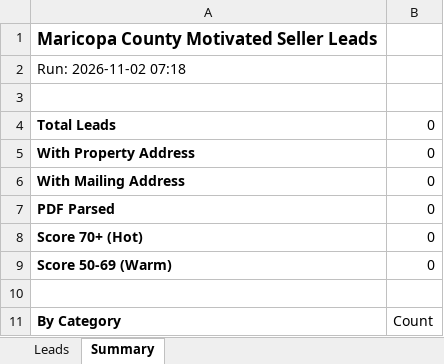
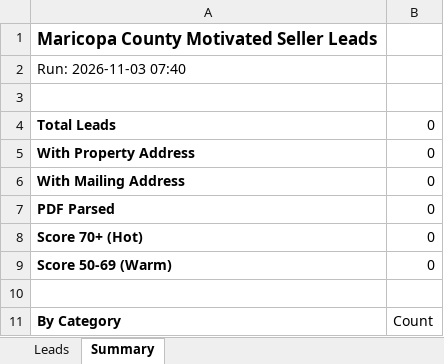
Before and after one commit to Darqsin/Four-Rings-CRM, an Excel workbook: data/leads.xlsx, sheet Summary, drawn as a sheet; values as stored, in another font and other column widths than the file's, no borders; the diff names each change by its address in the sheet, - before the commit and + after, or states it on an @@ line.

```diff
--- a/data/leads.xlsx (sheet Summary)
+++ b/data/leads.xlsx (sheet Summary)
-A2: Run: 2026-11-02 07:18
+A2: Run: 2026-11-03 07:40
```
Also changed, not shown: 2 other files.
